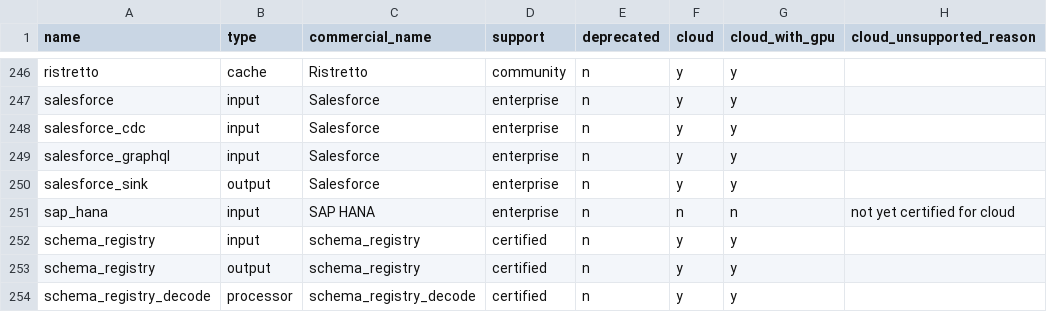
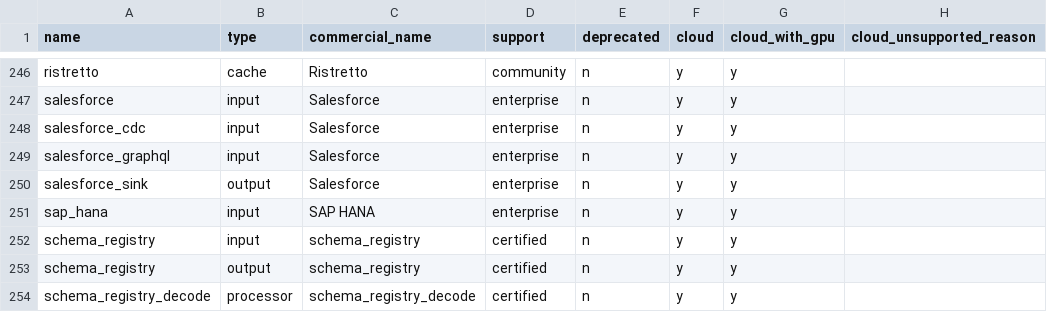
Before and after one commit to redpanda-data/connect, a CSV file: internal/plugins/info.csv, drawn as a sheet; only a part is shown, gaps mark what is left out.

Commit message:
sap_hana: make the input available in the cloud distribution (#5090)
* sap_hana: make the input available in the cloud distribution

* ci: skip the integration test step on pull requests that change no internal/impl package

```diff
--- a/internal/plugins/info.csv
+++ b/internal/plugins/info.csv
@@ -250,3 +250,3 @@ salesforce_graphql        ,input     ,Salesforce                ,enterprise ,n
 salesforce_sink           ,output    ,Salesforce                ,enterprise ,n          ,y     ,y              ,
-sap_hana                  ,input     ,SAP HANA                  ,enterprise ,n          ,n     ,n              ,not yet certified for cloud
+sap_hana                  ,input     ,SAP HANA                  ,enterprise ,n          ,y     ,y              ,
 schema_registry           ,input     ,schema_registry           ,certified  ,n          ,y     ,y              ,
```
Also changed, not shown: 2 other files.
